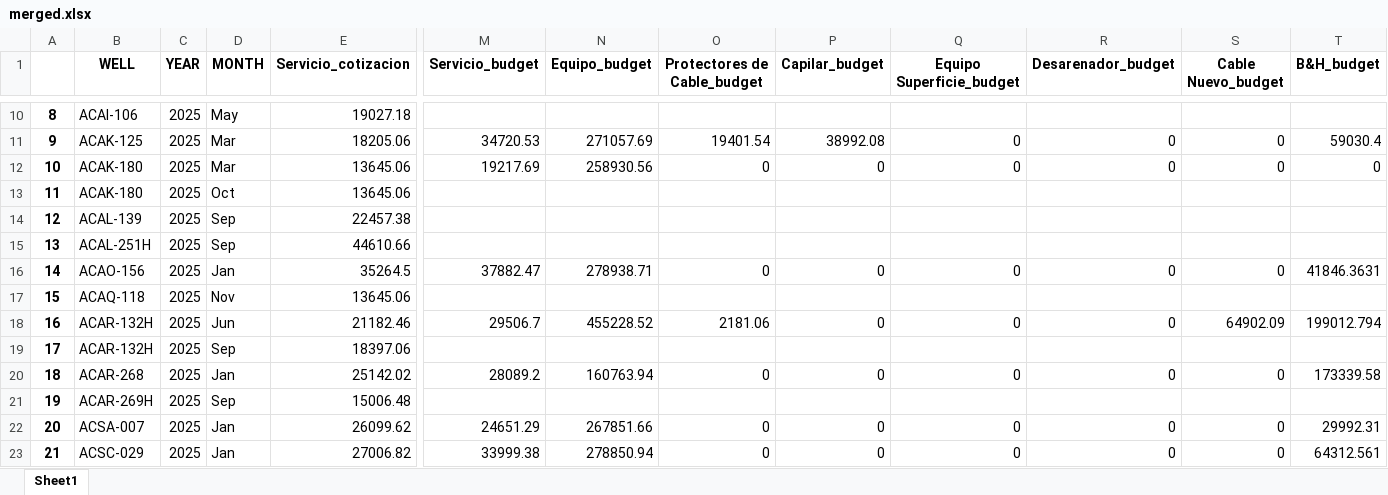
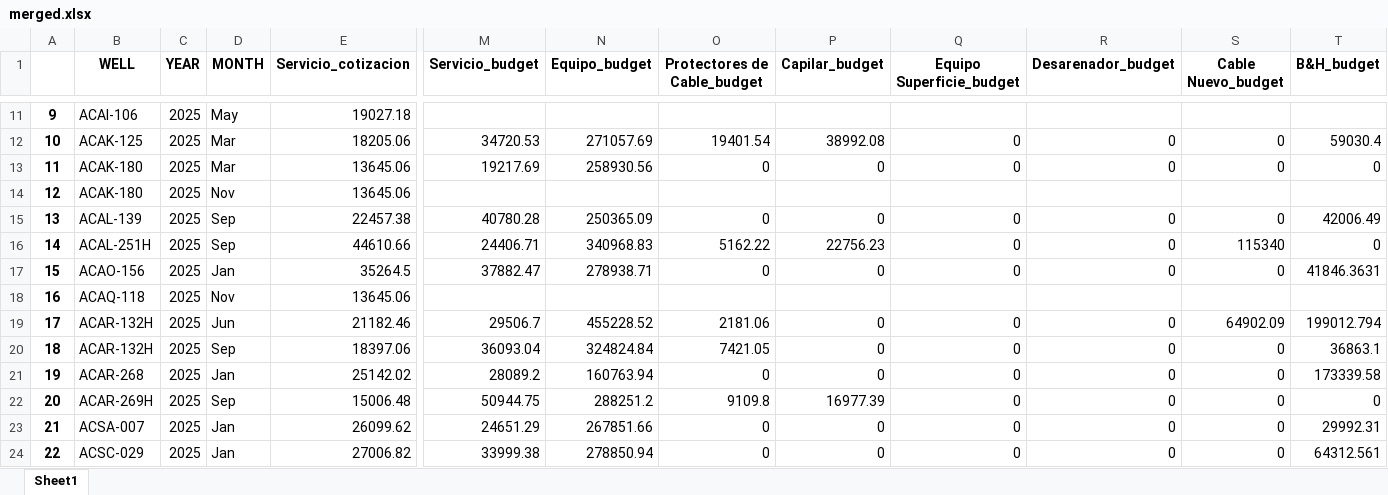
Before and after one commit to FranCumbal/BudgetToolBK, an Excel workbook: summary/als/merged.xlsx, sheet Sheet1, drawn as a sheet; only a part is shown, gaps mark what is left out; values as stored, in another font and other column widths than the file's, no borders; addresses are those after the commit; the diff covers the shown part only; the diff names each change by its address in the sheet, - before the commit and + after, or states it on an @@ line.

```diff
--- a/summary/als/merged.xlsx (sheet Sheet1)
+++ b/summary/als/merged.xlsx (sheet Sheet1)
@@ column A renumbered from row 5 down @@
-D14 (MONTH): Oct
+D14 (MONTH): Nov
-M15 (Servicio_budget): (empty)
+M15 (Servicio_budget): 40780.28
-N15 (Equipo_budget): (empty)
+N15 (Equipo_budget): 250365.09
-O15 (Protectores de Cable_budget): (empty)
+O15 (Protectores de Cable_budget): 0
-P15 (Capilar_budget): (empty)
+P15 (Capilar_budget): 0
-Q15:Q16 (Equipo Superficie_budget): (empty)
+Q15:Q16 (Equipo Superficie_budget): 0
-R15:R16 (Desarenador_budget): (empty)
+R15:R16 (Desarenador_budget): 0
-S15 (Cable Nuevo_budget): (empty)
+S15 (Cable Nuevo_budget): 0
-T15 (B&H_budget): (empty)
+T15 (B&H_budget): 42006.49
-M16 (Servicio_budget): (empty)
+M16 (Servicio_budget): 24406.71
-N16 (Equipo_budget): (empty)
+N16 (Equipo_budget): 340968.83
-O16 (Protectores de Cable_budget): (empty)
+O16 (Protectores de Cable_budget): 5162.22
-P16 (Capilar_budget): (empty)
+P16 (Capilar_budget): 22756.23
-S16 (Cable Nuevo_budget): (empty)
+S16 (Cable Nuevo_budget): 115340
-T16 (B&H_budget): (empty)
+T16 (B&H_budget): 0
-M20 (Servicio_budget): (empty)
+M20 (Servicio_budget): 36093.04
-N20 (Equipo_budget): (empty)
+N20 (Equipo_budget): 324824.84
-O20 (Protectores de Cable_budget): (empty)
+O20 (Protectores de Cable_budget): 7421.05
-P20 (Capilar_budget): (empty)
+P20 (Capilar_budget): 0
-Q20 (Equipo Superficie_budget): (empty)
+Q20 (Equipo Superficie_budget): 0
-R20 (Desarenador_budget): (empty)
+R20 (Desarenador_budget): 0
-S20 (Cable Nuevo_budget): (empty)
+S20 (Cable Nuevo_budget): 0
-T20 (B&H_budget): (empty)
+T20 (B&H_budget): 36863.1
-M22 (Servicio_budget): (empty)
+M22 (Servicio_budget): 50944.75
-N22 (Equipo_budget): (empty)
+N22 (Equipo_budget): 288251.2
-O22 (Protectores de Cable_budget): (empty)
+O22 (Protectores de Cable_budget): 9109.8
-P22 (Capilar_budget): (empty)
+P22 (Capilar_budget): 16977.39
-Q22 (Equipo Superficie_budget): (empty)
+Q22 (Equipo Superficie_budget): 0
-R22 (Desarenador_budget): (empty)
+R22 (Desarenador_budget): 0
-S22 (Cable Nuevo_budget): (empty)
+S22 (Cable Nuevo_budget): 0
-T22 (B&H_budget): (empty)
+T22 (B&H_budget): 0
```
Also changed, not shown: 2 added rows and 23 edited cells elsewhere in this sheet, als-salida.xlsx, summary/als/deviations.xlsx, 4 other files.
